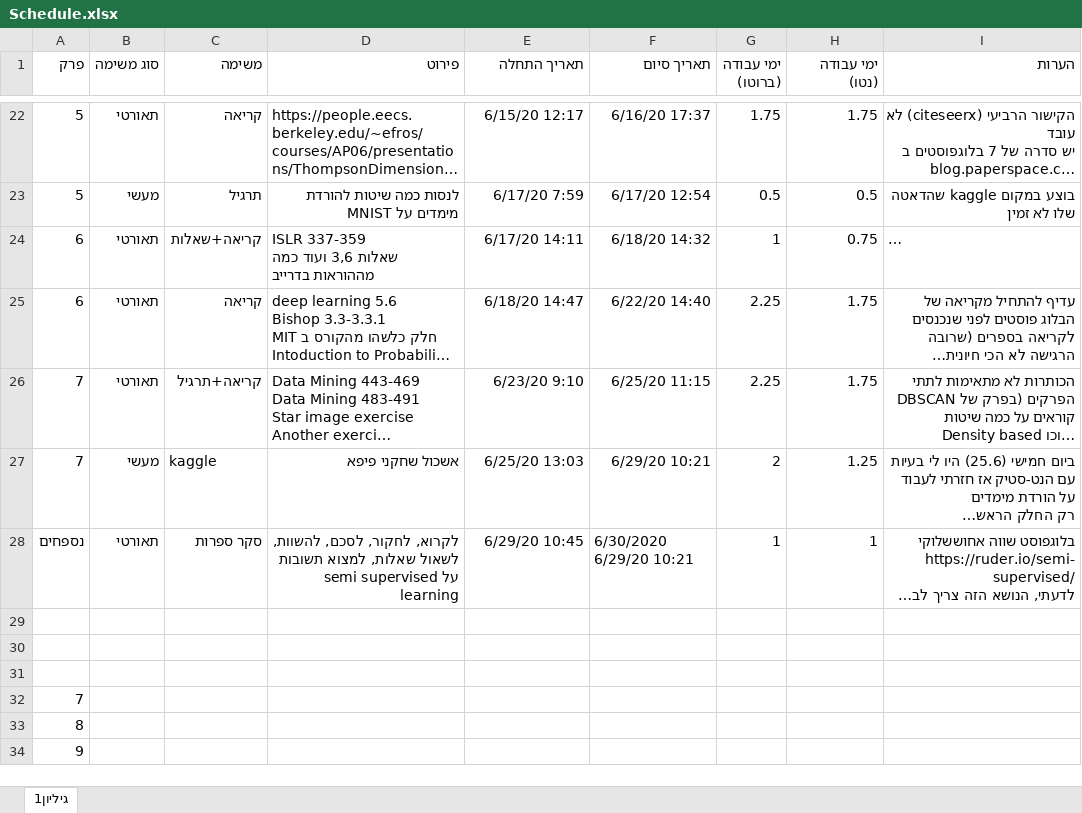
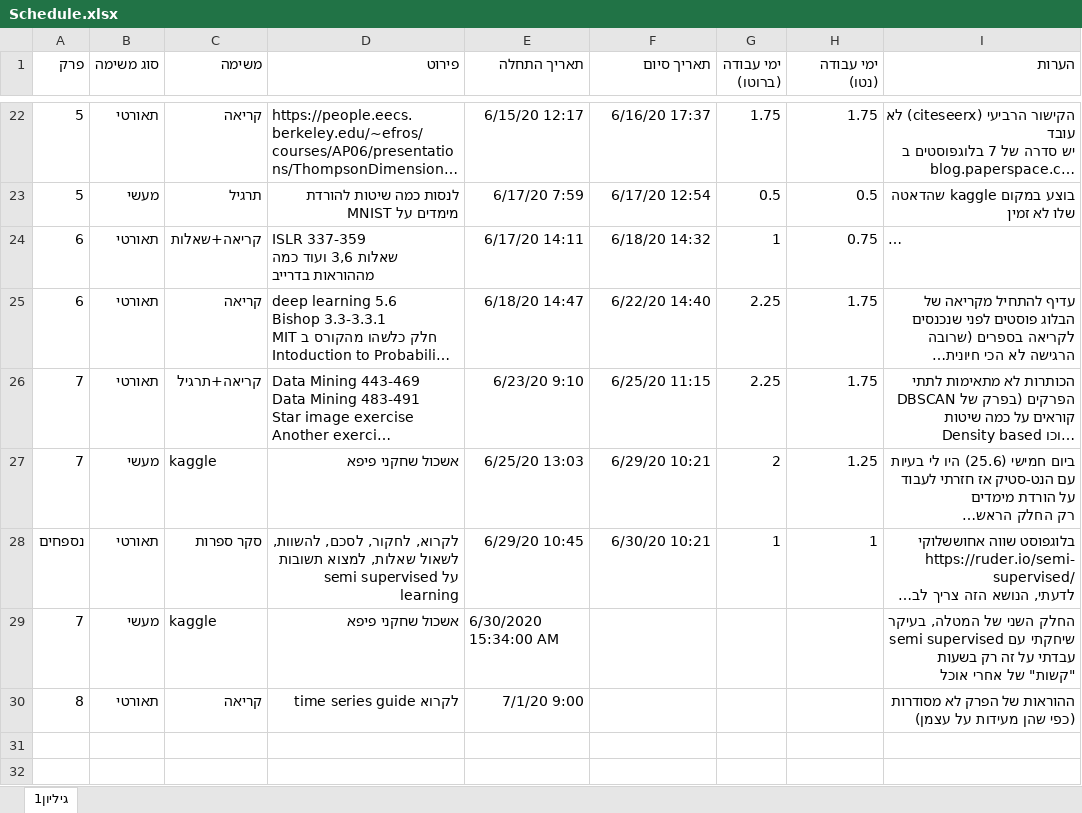
Before and after one commit to landauof/AlgoTrainingNoSol, an Excel workbook: Schedule.xlsx, sheet גיליון1, drawn as a sheet; only a part is shown, gaps mark what is left out; the shorter side is filled out with more unchanged rows; long unchanged cells end in …; values as stored, in another font and other column widths than the file's, no borders; table styles not drawn; ↵ is a line break in a cell; the diff names each change by its address in the sheet, - before the commit and + after, or states it on an @@ line.

Commit message:
Schedule update

```diff
--- a/Schedule.xlsx (sheet גיליון1)
+++ b/Schedule.xlsx (sheet גיליון1)
-F28 (תאריך סיום): 6/30/2020 6/29/20 10:21
+F28 (תאריך סיום): 6/30/20 10:21
+row 29: 7 | מעשי | kaggle | אשכול שחקני פיפא | 6/30/2020 15:34:00 AM |  |  |  | החלק השני של המטלה, בעיקר שיחקתי עם semi supervised ↵ עבדתי על זה רק בשעות "קשות" של אחרי אוכל
+row 30: 8 | תאורטי | קריאה | לקרוא time series guide | 7/1/20 9:00 |  |  |  | ההוראות של הפרק לא מסודרות (כפי שהן מעידות על עצמן)
```
